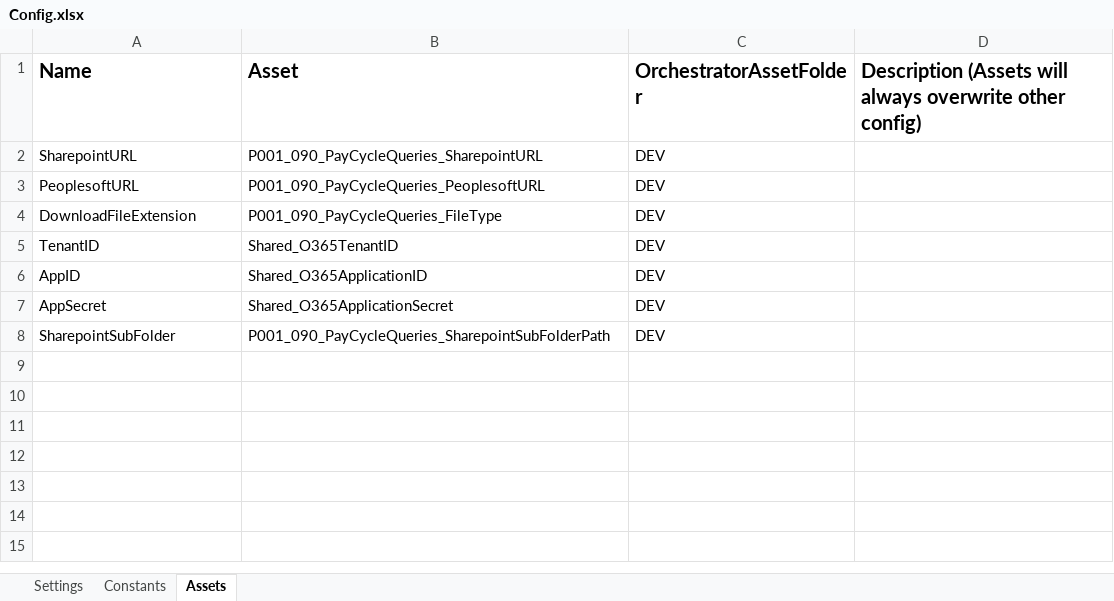
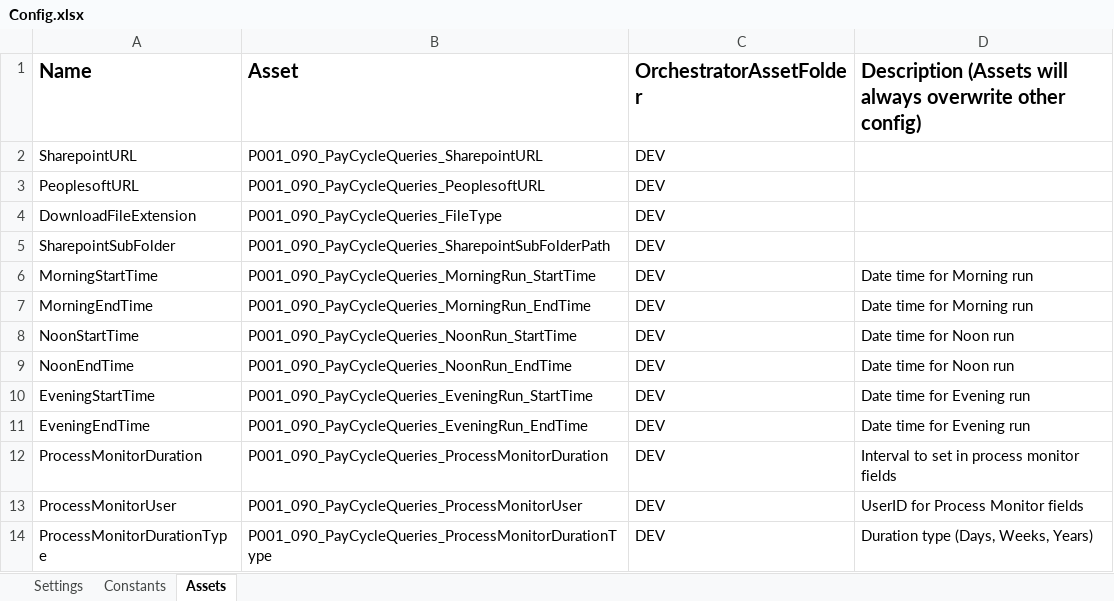
Before and after one commit to ok-omes-escrow/P0001_090_PayCyleQueries_Dispatcher, an Excel workbook: Data/Config.xlsx, sheet Assets, drawn as a sheet; values as stored, in another font and other column widths than the file's, no borders; removed rows and columns are numbered as before the commit, all else as after; the diff names each change by its address in the sheet, - before the commit and + after, or states it on an @@ line.

```diff
--- a/Data/Config.xlsx (sheet Assets)
+++ b/Data/Config.xlsx (sheet Assets)
-row 5: TenantID | Shared_O365TenantID | DEV
-row 6: AppID | Shared_O365ApplicationID | DEV
-row 7: AppSecret | Shared_O365ApplicationSecret | DEV
+row 6: MorningStartTime | P001_090_PayCycleQueries_MorningRun_StartTime | DEV | Date time for Morning run
+row 7: MorningEndTime | P001_090_PayCycleQueries_MorningRun_EndTime | DEV | Date time for Morning run
+row 8: NoonStartTime | P001_090_PayCycleQueries_NoonRun_StartTime | DEV | Date time for Noon run
+row 9: NoonEndTime | P001_090_PayCycleQueries_NoonRun_EndTime | DEV | Date time for Noon run
+row 10: EveningStartTime | P001_090_PayCycleQueries_EveningRun_StartTime | DEV | Date time for Evening run
+row 11: EveningEndTime | P001_090_PayCycleQueries_EveningRun_EndTime | DEV | Date time for Evening run
+row 12: ProcessMonitorDuration | P001_090_PayCycleQueries_ProcessMonitorDuration | DEV | Interval to set in process monitor fields
+row 13: ProcessMonitorUser | P001_090_PayCycleQueries_ProcessMonitorUser | DEV | UserID for Process Monitor fields
+row 14: ProcessMonitorDurationType | P001_090_PayCycleQueries_ProcessMonitorDurationType | DEV | Duration type (Days, Weeks, Years)
```
Also changed, not shown: sheet Settings, sheet Constants, 30 other files.
